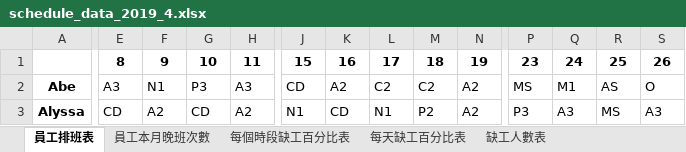
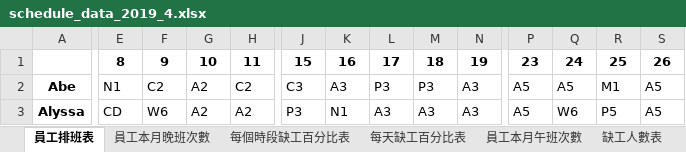
Before and after one commit to h920032/IM_project, an Excel workbook: schedule_data_2019_4.xlsx, sheet 員工排班表, drawn as a sheet; only a part is shown, gaps mark what is left out; values as stored, in another font and other column widths than the file's, no borders; the diff covers the shown part only; the diff names each change by its address in the sheet, - before the commit and + after, or states it on an @@ line.

```diff
--- a/schedule_data_2019_4.xlsx (sheet 員工排班表)
+++ b/schedule_data_2019_4.xlsx (sheet 員工排班表)
+sheet tab: 員工本月午班次數
-E2: A3
+E2: N1
-F2: N1
+F2: C2
-G2: P3
+G2: A2
-H2: A3
+H2: C2
-J2: CD
+J2: C3
-K2: A2
+K2: A3
-L2: C2
+L2: P3
-M2: C2
+M2: P3
-N2:N3: A2
+N2:N3: A3
-P2: MS
+P2: A5
-Q2: M1
+Q2: A5
-R2: AS
+R2: M1
-S2: O
+S2: A5
-F3: A2
+F3: W6
-G3: CD
+G3: A2
-J3: N1
+J3: P3
-K3: CD
+K3: N1
-L3: N1
+L3: A3
-M3: P2
+M3: A3
-P3: P3
+P3: A5
-Q3: A3
+Q3: W6
-R3: MS
+R3: P5
-S3: A3
+S3: A5
```
Also changed, not shown: 510 edited cells elsewhere in this sheet, sheet 員工每週有哪幾種休息時間, sheet 員工本月晚班次數, sheet 缺工人數表, sheet 每個時段缺工百分比表, 8 other files.
